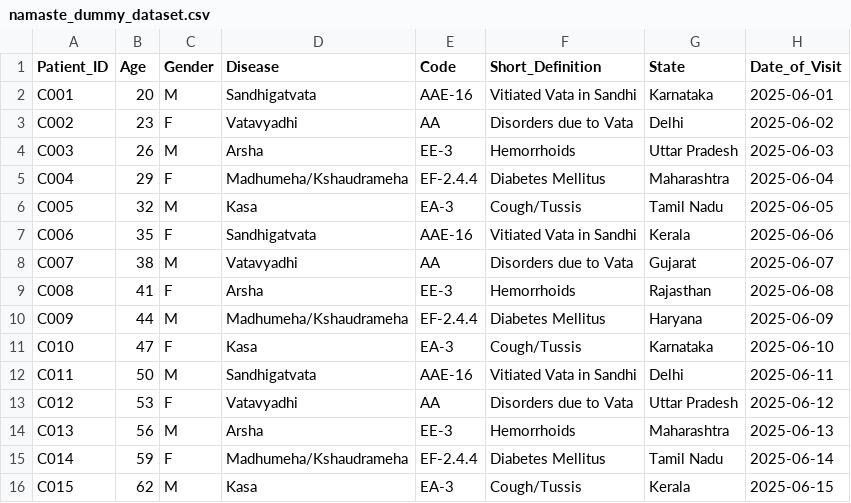
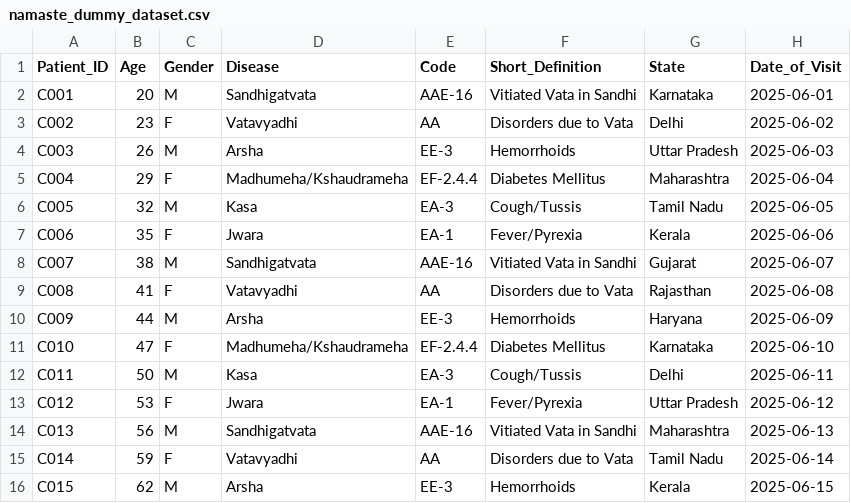
Before and after one commit to Sunnythakur10/namaste-fhir-terminology, a CSV file: dataset/namaste_dummy_dataset.csv, drawn as a sheet; only a part is shown; the diff covers the shown part only.

```diff
--- a/dataset/namaste_dummy_dataset.csv
+++ b/dataset/namaste_dummy_dataset.csv
@@ -6,11 +6,11 @@ C004,29,F,Madhumeha/Kshaudrameha,EF-2.4.4,Diabetes Mellitus,Maharashtra,2025-06-
 C005,32,M,Kasa,EA-3,Cough/Tussis,Tamil Nadu,2025-06-05
-C006,35,F,Sandhigatvata,AAE-16,Vitiated Vata in Sandhi,Kerala,2025-06-06
-C007,38,M,Vatavyadhi,AA,Disorders due to Vata,Gujarat,2025-06-07
-C008,41,F,Arsha,EE-3,Hemorrhoids,Rajasthan,2025-06-08
-C009,44,M,Madhumeha/Kshaudrameha,EF-2.4.4,Diabetes Mellitus,Haryana,2025-06-09
-C010,47,F,Kasa,EA-3,Cough/Tussis,Karnataka,2025-06-10
-C011,50,M,Sandhigatvata,AAE-16,Vitiated Vata in Sandhi,Delhi,2025-06-11
-C012,53,F,Vatavyadhi,AA,Disorders due to Vata,Uttar Pradesh,2025-06-12
-C013,56,M,Arsha,EE-3,Hemorrhoids,Maharashtra,2025-06-13
-C014,59,F,Madhumeha/Kshaudrameha,EF-2.4.4,Diabetes Mellitus,Tamil Nadu,2025-06-14
-C015,62,M,Kasa,EA-3,Cough/Tussis,Kerala,2025-06-15
+C006,35,F,Jwara,EA-1,Fever/Pyrexia,Kerala,2025-06-06
+C007,38,M,Sandhigatvata,AAE-16,Vitiated Vata in Sandhi,Gujarat,2025-06-07
+C008,41,F,Vatavyadhi,AA,Disorders due to Vata,Rajasthan,2025-06-08
+C009,44,M,Arsha,EE-3,Hemorrhoids,Haryana,2025-06-09
+C010,47,F,Madhumeha/Kshaudrameha,EF-2.4.4,Diabetes Mellitus,Karnataka,2025-06-10
+C011,50,M,Kasa,EA-3,Cough/Tussis,Delhi,2025-06-11
+C012,53,F,Jwara,EA-1,Fever/Pyrexia,Uttar Pradesh,2025-06-12
+C013,56,M,Sandhigatvata,AAE-16,Vitiated Vata in Sandhi,Maharashtra,2025-06-13
+C014,59,F,Vatavyadhi,AA,Disorders due to Vata,Tamil Nadu,2025-06-14
+C015,62,M,Arsha,EE-3,Hemorrhoids,Kerala,2025-06-15
```
Also changed, not shown: 12 edited cells elsewhere in this file, 3 other files.
